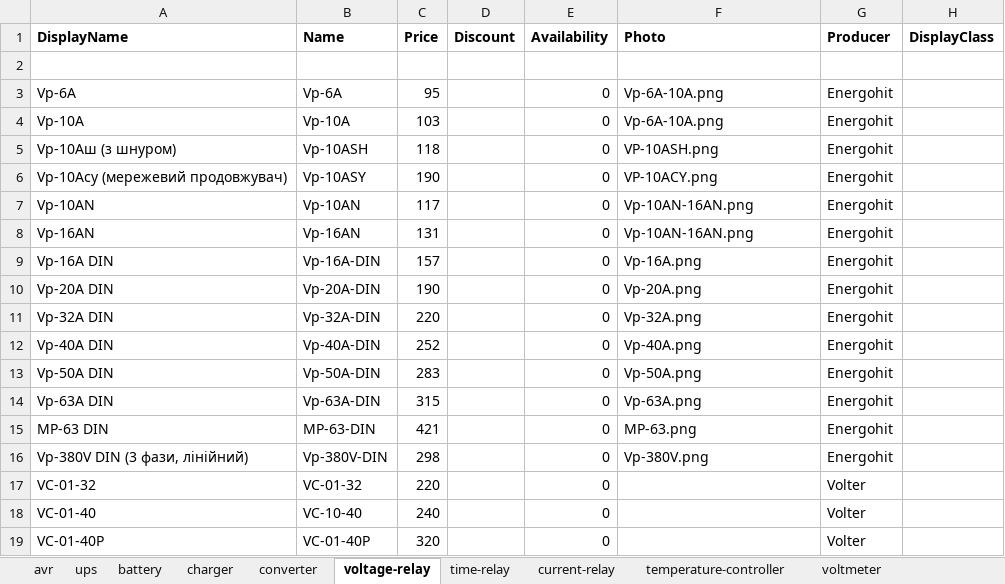
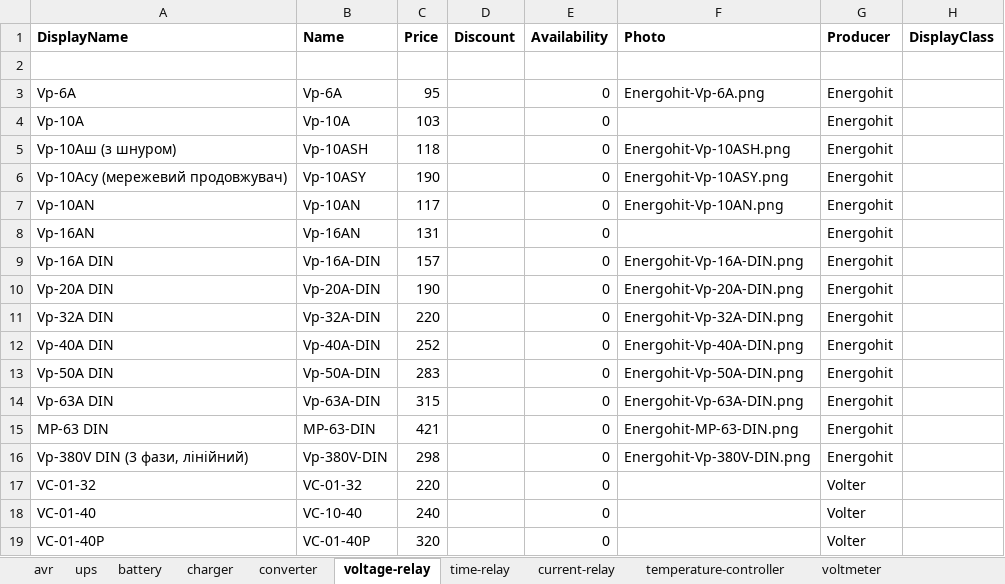
Before and after one commit to vslotylo/3e, an Excel workbook: src/WebMarket/WebMarket/App_Data/Products.xlsx, sheet voltage-relay, drawn as a sheet; only a part is shown; values as stored, in another font and other column widths than the file's, no borders; the diff names each change by its address in the sheet, - before the commit and + after, or states it on an @@ line.

```diff
--- a/src/WebMarket/WebMarket/App_Data/Products.xlsx (sheet voltage-relay)
+++ b/src/WebMarket/WebMarket/App_Data/Products.xlsx (sheet voltage-relay)
-F3 (Photo): Vp-6A-10A.png
+F3 (Photo): Energohit-Vp-6A.png
-F4 (Photo): Vp-6A-10A.png
+F4 (Photo): (empty)
-F5 (Photo): VP-10ASH.png
+F5 (Photo): Energohit-Vp-10ASH.png
-F6 (Photo): VP-10ACY.png
+F6 (Photo): Energohit-Vp-10ASY.png
-F7 (Photo): Vp-10AN-16AN.png
+F7 (Photo): Energohit-Vp-10AN.png
-F8 (Photo): Vp-10AN-16AN.png
+F8 (Photo): (empty)
-F9 (Photo): Vp-16A.png
+F9 (Photo): Energohit-Vp-16A-DIN.png
-F10 (Photo): Vp-20A.png
+F10 (Photo): Energohit-Vp-20A-DIN.png
-F11 (Photo): Vp-32A.png
+F11 (Photo): Energohit-Vp-32A-DIN.png
-F12 (Photo): Vp-40A.png
+F12 (Photo): Energohit-Vp-40A-DIN.png
-F13 (Photo): Vp-50A.png
+F13 (Photo): Energohit-Vp-50A-DIN.png
-F14 (Photo): Vp-63A.png
+F14 (Photo): Energohit-Vp-63A-DIN.png
-F15 (Photo): MP-63.png
+F15 (Photo): Energohit-MP-63-DIN.png
-F16 (Photo): Vp-380V.png
+F16 (Photo): Energohit-Vp-380V-DIN.png
```
Also changed, not shown: sheet converter, sheet time-relay, sheet charger, sheet current-relay, 33 other files.
